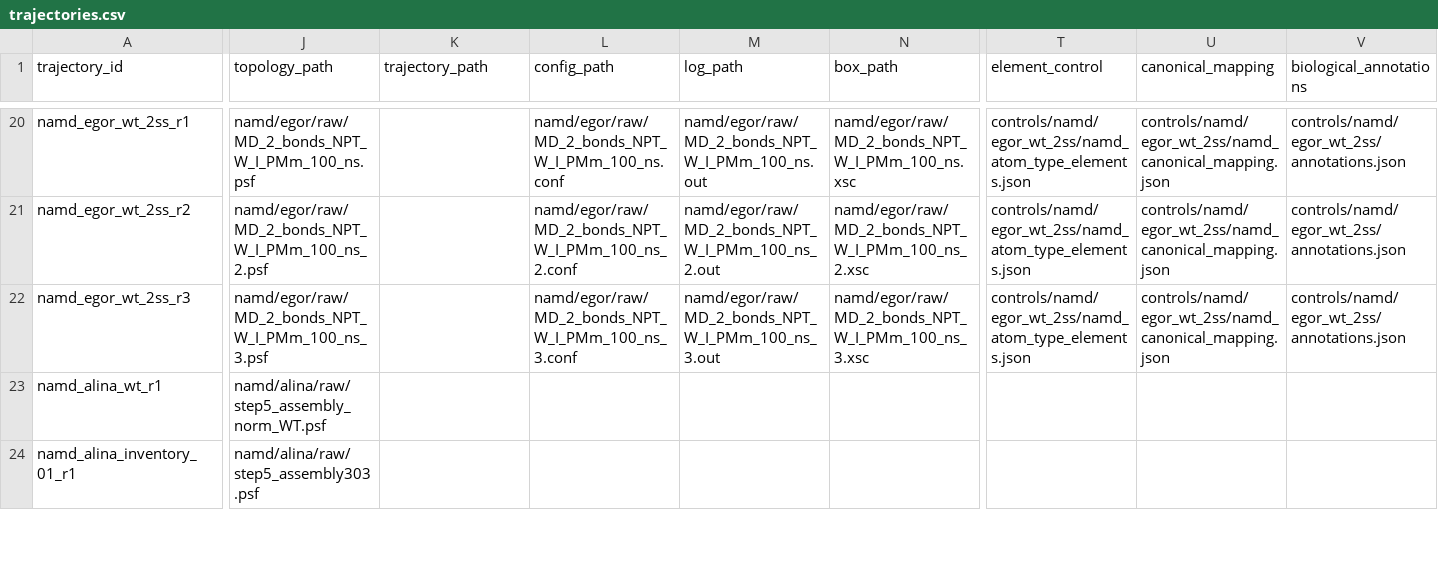
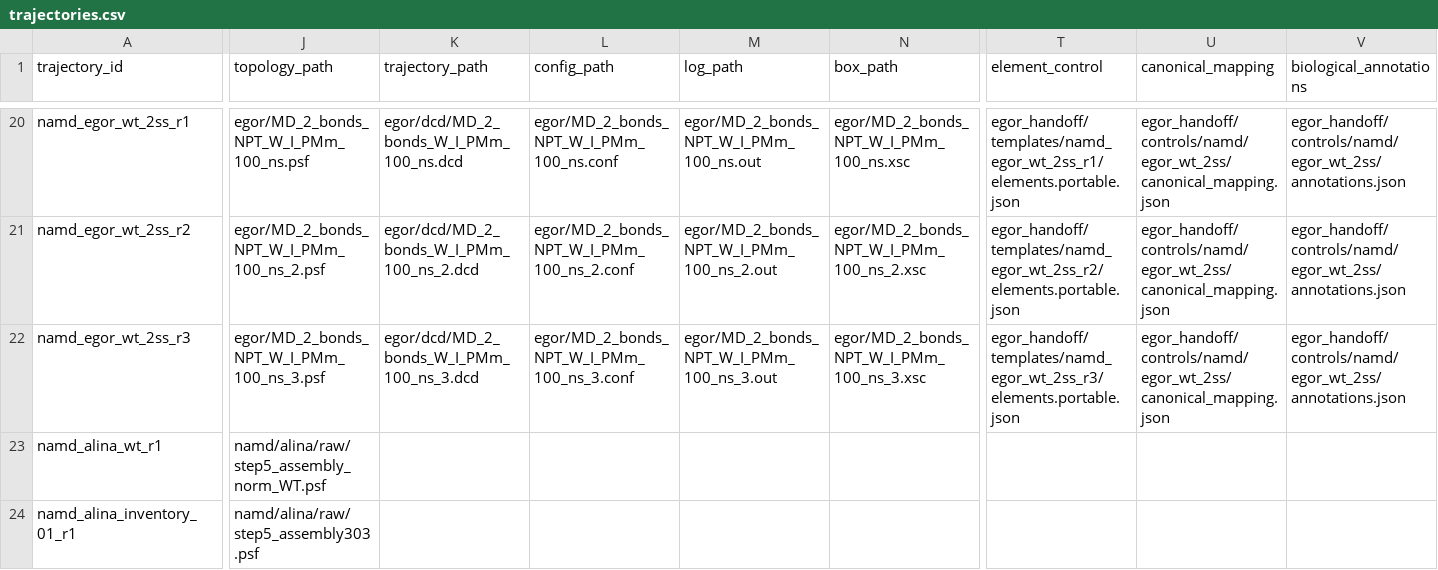
Before and after one commit to 2Myaka2/MANIA_WANIA, a CSV file: production/dataset_v1/trajectories.csv, drawn as a sheet; only a part is shown, gaps mark what is left out; the diff covers the shown part only; the diff names each change by its address in the sheet, - before the commit and + after, or states it on an @@ line.

Commit message:
docs: prepare Egor production handoff

```diff
--- a/production/dataset_v1/trajectories.csv
+++ b/production/dataset_v1/trajectories.csv
-J20 (topology_path): namd/egor/raw/MD_2_bonds_NPT_W_I_PMm_100_ns.psf
+J20 (topology_path): egor/MD_2_bonds_NPT_W_I_PMm_100_ns.psf
-K20 (trajectory_path): (empty)
+K20 (trajectory_path): egor/dcd/MD_2_bonds_W_I_PMm_100_ns.dcd
-L20 (config_path): namd/egor/raw/MD_2_bonds_NPT_W_I_PMm_100_ns.conf
+L20 (config_path): egor/MD_2_bonds_NPT_W_I_PMm_100_ns.conf
-M20 (log_path): namd/egor/raw/MD_2_bonds_NPT_W_I_PMm_100_ns.out
+M20 (log_path): egor/MD_2_bonds_NPT_W_I_PMm_100_ns.out
-N20 (box_path): namd/egor/raw/MD_2_bonds_NPT_W_I_PMm_100_ns.xsc
+N20 (box_path): egor/MD_2_bonds_NPT_W_I_PMm_100_ns.xsc
-T20 (element_control): controls/namd/egor_wt_2ss/namd_atom_type_elements.json
+T20 (element_control): egor_handoff/templates/namd_egor_wt_2ss_r1/elements.portable.json
-U20:U22 (canonical_mapping): controls/namd/egor_wt_2ss/namd_canonical_mapping.json
+U20:U22 (canonical_mapping): egor_handoff/controls/namd/egor_wt_2ss/canonical_mapping.json
-V20:V22 (biological_annotations): controls/namd/egor_wt_2ss/annotations.json
+V20:V22 (biological_annotations): egor_handoff/controls/namd/egor_wt_2ss/annotations.json
-J21 (topology_path): namd/egor/raw/MD_2_bonds_NPT_W_I_PMm_100_ns_2.psf
+J21 (topology_path): egor/MD_2_bonds_NPT_W_I_PMm_100_ns_2.psf
-K21 (trajectory_path): (empty)
+K21 (trajectory_path): egor/dcd/MD_2_bonds_W_I_PMm_100_ns_2.dcd
-L21 (config_path): namd/egor/raw/MD_2_bonds_NPT_W_I_PMm_100_ns_2.conf
+L21 (config_path): egor/MD_2_bonds_NPT_W_I_PMm_100_ns_2.conf
-M21 (log_path): namd/egor/raw/MD_2_bonds_NPT_W_I_PMm_100_ns_2.out
+M21 (log_path): egor/MD_2_bonds_NPT_W_I_PMm_100_ns_2.out
-N21 (box_path): namd/egor/raw/MD_2_bonds_NPT_W_I_PMm_100_ns_2.xsc
+N21 (box_path): egor/MD_2_bonds_NPT_W_I_PMm_100_ns_2.xsc
-T21 (element_control): controls/namd/egor_wt_2ss/namd_atom_type_elements.json
+T21 (element_control): egor_handoff/templates/namd_egor_wt_2ss_r2/elements.portable.json
-J22 (topology_path): namd/egor/raw/MD_2_bonds_NPT_W_I_PMm_100_ns_3.psf
+J22 (topology_path): egor/MD_2_bonds_NPT_W_I_PMm_100_ns_3.psf
-K22 (trajectory_path): (empty)
+K22 (trajectory_path): egor/dcd/MD_2_bonds_W_I_PMm_100_ns_3.dcd
-L22 (config_path): namd/egor/raw/MD_2_bonds_NPT_W_I_PMm_100_ns_3.conf
+L22 (config_path): egor/MD_2_bonds_NPT_W_I_PMm_100_ns_3.conf
-M22 (log_path): namd/egor/raw/MD_2_bonds_NPT_W_I_PMm_100_ns_3.out
+M22 (log_path): egor/MD_2_bonds_NPT_W_I_PMm_100_ns_3.out
-N22 (box_path): namd/egor/raw/MD_2_bonds_NPT_W_I_PMm_100_ns_3.xsc
+N22 (box_path): egor/MD_2_bonds_NPT_W_I_PMm_100_ns_3.xsc
-T22 (element_control): controls/namd/egor_wt_2ss/namd_atom_type_elements.json
+T22 (element_control): egor_handoff/templates/namd_egor_wt_2ss_r3/elements.portable.json
```
Also changed, not shown: 70 edited cells elsewhere in this file, 2 other files.
